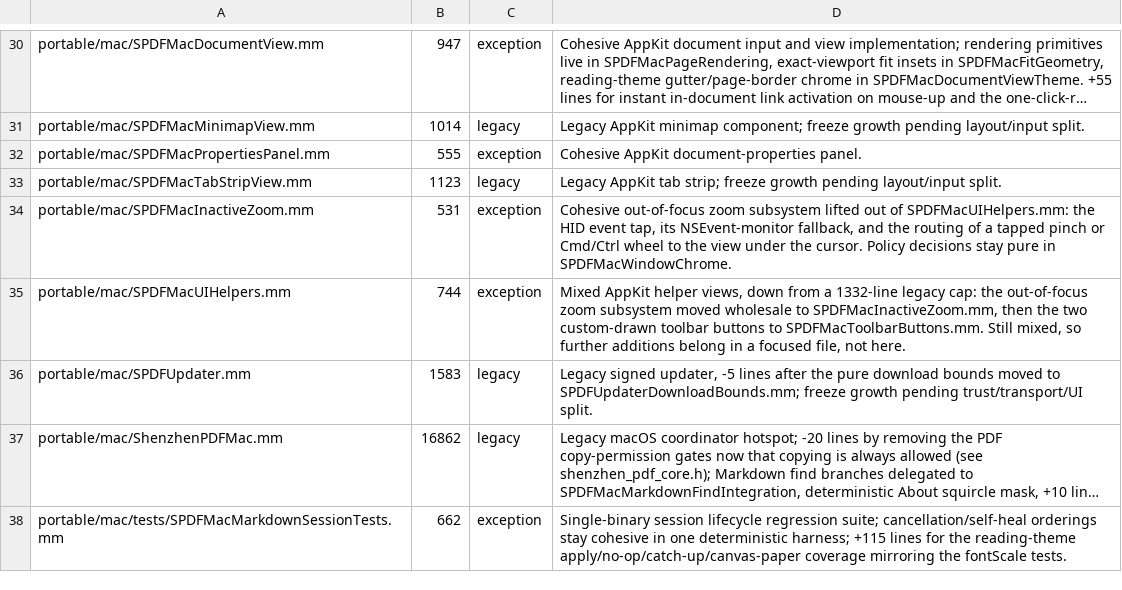
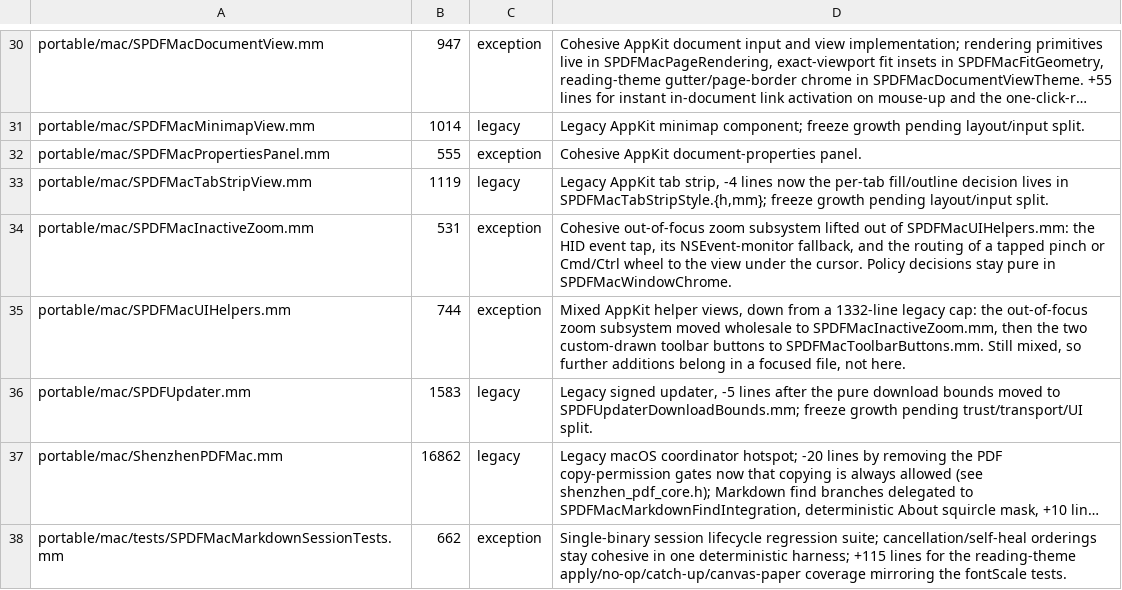
Before and after one commit to casimir-engineering/shenzhen-pdf, a TSV file: tools/file-size-limits.tsv, drawn as a sheet; only a part is shown, gaps mark what is left out; long unchanged cells end in ….

```diff
--- a/tools/file-size-limits.tsv
+++ b/tools/file-size-limits.tsv
@@ -32,3 +32,3 @@ portable/mac/SPDFMacMinimapView.mm	1014	legacy	Legacy AppKit minimap component;
 portable/mac/SPDFMacPropertiesPanel.mm	555	exception	Cohesive AppKit document-properties panel.
-portable/mac/SPDFMacTabStripView.mm	1123	legacy	Legacy AppKit tab strip; freeze growth pending layout/input split.
+portable/mac/SPDFMacTabStripView.mm	1119	legacy	Legacy AppKit tab strip, -4 lines now the per-tab fill/outline decision lives in SPDFMacTabStripStyle.{h,mm}; freeze growth pending layout/input split.
 portable/mac/SPDFMacInactiveZoom.mm	531	exception	Cohesive out-of-focus zoom subsystem lifted out of SPDFMacUIHelpers.mm: the HID event tap, its NSEvent-monitor fallback, and the routing of a tapped pinch or Cmd/Ctrl wheel to the view under the cursor. Policy decisions stay pure in SPDFMacWindowChrome.
```
Also changed, not shown: 6 other files.
